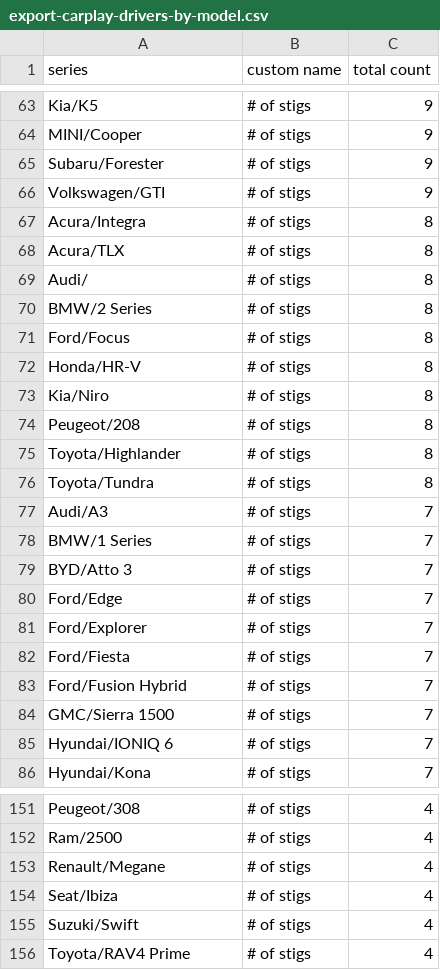
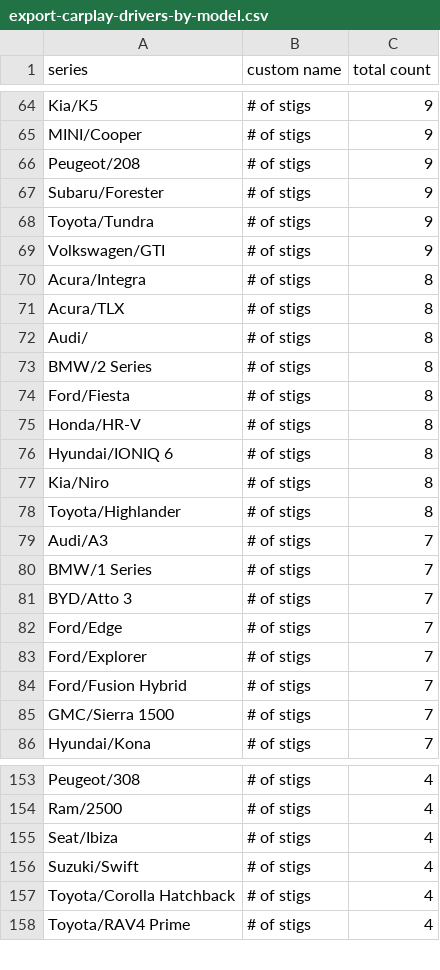
Before and after one commit to ClutchEngineering/sidecar.clutch.engineering, a CSV file: Sources/gensite/export-carplay-drivers-by-model.csv, drawn as a sheet; only a part is shown, gaps mark what is left out; the diff covers the shown part only.

```diff
--- a/Sources/gensite/export-carplay-drivers-by-model.csv
+++ b/Sources/gensite/export-carplay-drivers-by-model.csv
@@ -64,3 +65,5 @@ Kia/K5,# of stigs,9
 MINI/Cooper,# of stigs,9
+Peugeot/208,# of stigs,9
 Subaru/Forester,# of stigs,9
+Toyota/Tundra,# of stigs,9
 Volkswagen/GTI,# of stigs,9
@@ -70,8 +73,7 @@ Audi/,# of stigs,8
 BMW/2 Series,# of stigs,8
-Ford/Focus,# of stigs,8
+Ford/Fiesta,# of stigs,8
 Honda/HR-V,# of stigs,8
+Hyundai/IONIQ 6,# of stigs,8
 Kia/Niro,# of stigs,8
-Peugeot/208,# of stigs,8
 Toyota/Highlander,# of stigs,8
-Toyota/Tundra,# of stigs,8
 Audi/A3,# of stigs,7
@@ -81,6 +83,4 @@ Ford/Edge,# of stigs,7
 Ford/Explorer,# of stigs,7
-Ford/Fiesta,# of stigs,7
 Ford/Fusion Hybrid,# of stigs,7
 GMC/Sierra 1500,# of stigs,7
-Hyundai/IONIQ 6,# of stigs,7
 Hyundai/Kona,# of stigs,7
@@ -152,5 +154,5 @@ Peugeot/308,# of stigs,4
 Ram/2500,# of stigs,4
-Renault/Megane,# of stigs,4
 Seat/Ibiza,# of stigs,4
 Suzuki/Swift,# of stigs,4
+Toyota/Corolla Hatchback,# of stigs,4
 Toyota/RAV4 Prime,# of stigs,4
```
Also changed, not shown: 15 added rows, 13 removed rows and 8 edited cells elsewhere in this file, Sources/gensite/export-carplay-distance-traveled-by-model-yesterday.csv.
